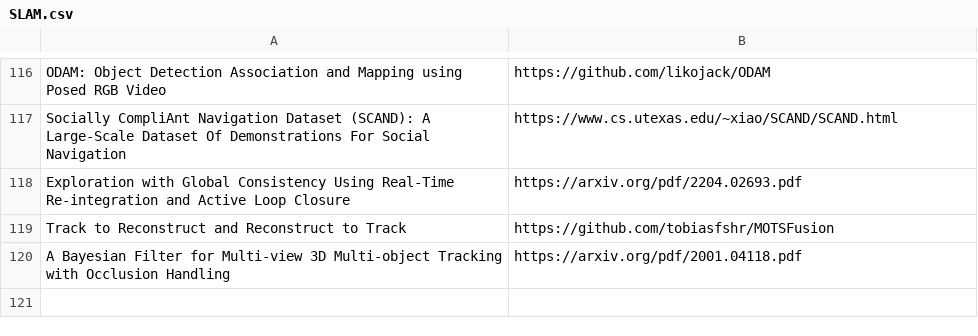
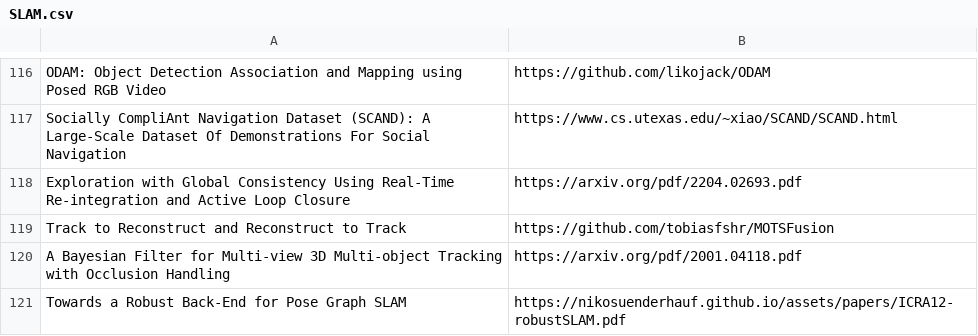
Before and after one commit to shanmo/awesome-object-slam, a CSV file: SLAM.csv, drawn as a sheet; only a part is shown, gaps mark what is left out; the diff names each change by its address in the sheet, - before the commit and + after, or states it on an @@ line.

Commit message:
Update SLAM.csv

```diff
--- a/SLAM.csv
+++ b/SLAM.csv
+row 121: Towards a Robust Back-End for Pose Graph SLAM | https://nikosuenderhauf.github.io/assets/papers/ICRA12-robustSLAM.pdf
```
